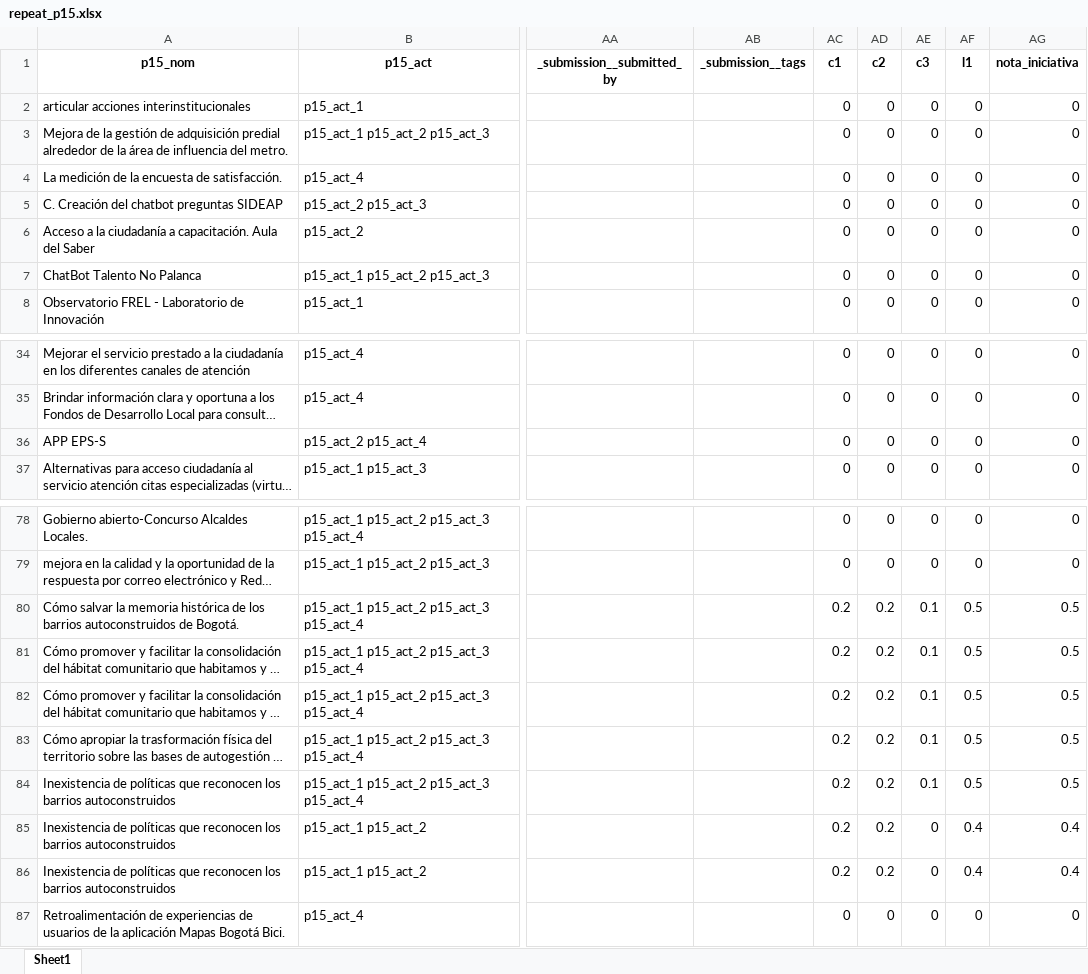
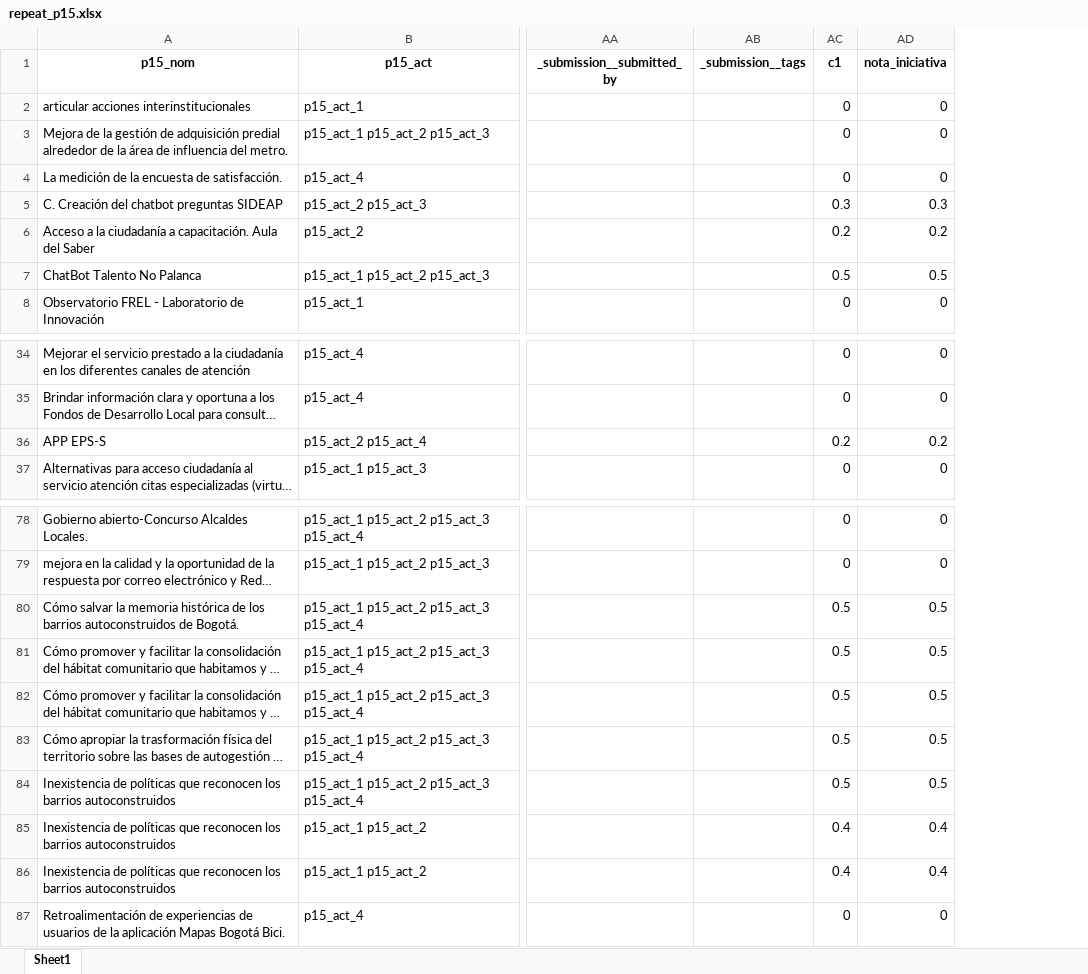
Before and after one commit to Juanjomarg/Aplicativo-Visualizacion-Respuestas-IIP2023, an Excel workbook: files/separadas/repeat_p15.xlsx, sheet Sheet1, drawn as a sheet; only a part is shown, gaps mark what is left out; long unchanged cells end in …; values as stored, in another font and other column widths than the file's, no borders; removed rows and columns are numbered as before the commit, all else as after; the diff names each change by its address in the sheet, - before the commit and + after, or states it on an @@ line.

```diff
--- a/files/separadas/repeat_p15.xlsx (sheet Sheet1)
+++ b/files/separadas/repeat_p15.xlsx (sheet Sheet1)
-column AD (c2), rows 2-8: all 0; rows 34-37: all 0; rows 78-87: 0 | 0 | 0.2 | 0.2 | 0.2 | 0.2 | 0.2 | 0.2 | 0.2 | 0
-column AE (c3), rows 2-8: all 0; rows 34-37: all 0; rows 78-87: 0 | 0 | 0.1 | 0.1 | 0.1 | 0.1 | 0.1 | 0 | 0 | 0
-column AF (l1), rows 2-8: all 0; rows 34-37: all 0; rows 78-87: 0 | 0 | 0.5 | 0.5 | 0.5 | 0.5 | 0.5 | 0.4 | 0.4 | 0
-AC5 (c1): 0
+AC5 (c1): 0.3
-AD5 (nota_iniciativa): 0
+AD5 (nota_iniciativa): 0.3
-AC6 (c1): 0
+AC6 (c1): 0.2
-AD6 (nota_iniciativa): 0
+AD6 (nota_iniciativa): 0.2
-AC7 (c1): 0
+AC7 (c1): 0.5
-AD7 (nota_iniciativa): 0
+AD7 (nota_iniciativa): 0.5
-AC36 (c1): 0
+AC36 (c1): 0.2
-AD36 (nota_iniciativa): 0
+AD36 (nota_iniciativa): 0.2
-AC80:AC84 (c1): 0.2
+AC80:AC84 (c1): 0.5
-AC85:AC86 (c1): 0.2
+AC85:AC86 (c1): 0.4
```
Also changed, not shown: files/separadas/repeat_p16.xlsx, files/separadas/repeat_p17.xlsx, 25 other files.
